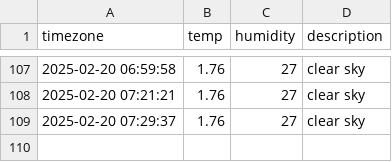
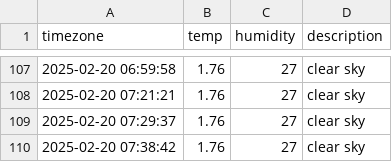
Before and after one commit to rlawnals333/seoul_weather, a CSV file: seoul_weather.csv, drawn as a sheet; only a part is shown, gaps mark what is left out.

```diff
--- a/seoul_weather.csv
+++ b/seoul_weather.csv
@@ -109 +109,2 @@ timezone,temp,humidity,description
 2025-02-20 07:29:37,1.76,27,clear sky
+2025-02-20 07:38:42,1.76,27,clear sky
```
